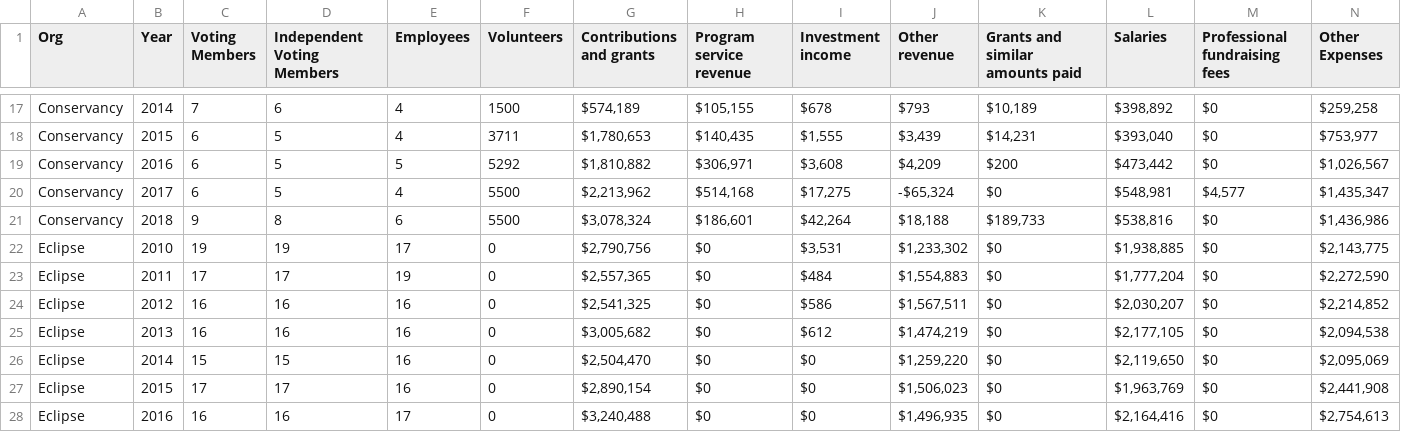
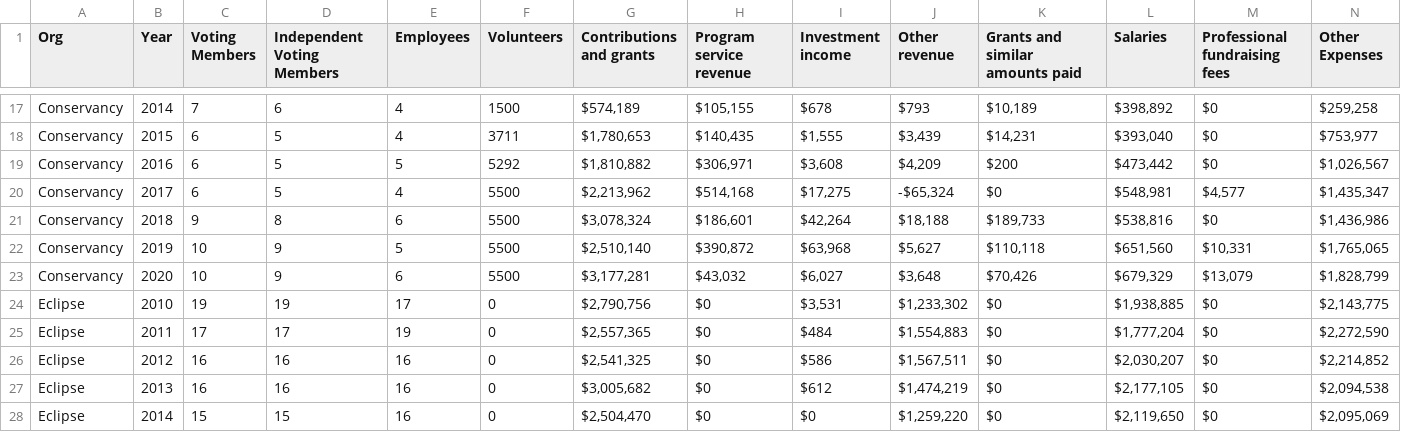
Before and after one commit to ShaneCurcuru/fossfunding, a CSV file: _data/foss990s.csv, drawn as a sheet; only a part is shown, gaps mark what is left out; the shorter side is filled out with more unchanged rows; rows hold the shown columns only; the diff names each change by its address in the sheet, - before the commit and + after, or states it on an @@ line.

Commit message:
Conservancy 2019 & 2020 filings

```diff
--- a/_data/foss990s.csv
+++ b/_data/foss990s.csv
+row 22: Conservancy | 2019 | 10 | 9 | 5 | 5500 | $2,510,140 | $390,872 | $63,968 | $5,627 | $110,118 | $651,560 | $10,331 | $1,765,065
+row 23: Conservancy | 2020 | 10 | 9 | 6 | 5500 | $3,177,281 | $43,032 | $6,027 | $3,648 | $70,426 | $679,329 | $13,079 | $1,828,799
```
